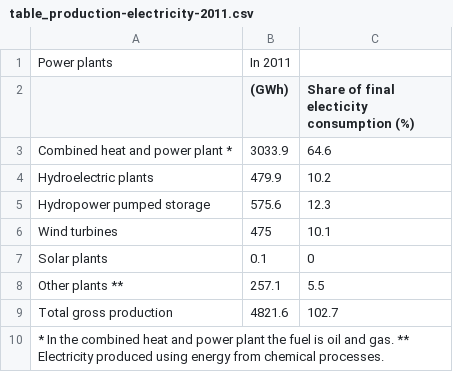
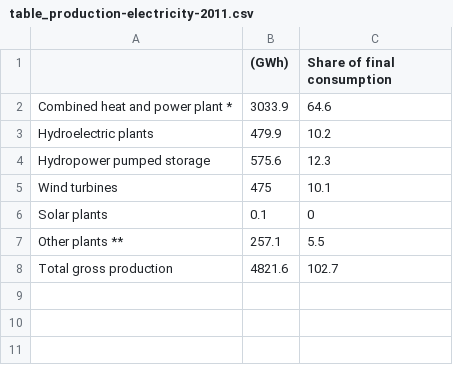
Before and after one commit to jsekamane/Workdir, a CSV file: Paper/Tables/table_production-electricity-2011.csv, drawn as a sheet.

Commit message:
Change table, included header and notes in latex

```diff
--- a/Paper/Tables/table_production-electricity-2011.csv
+++ b/Paper/Tables/table_production-electricity-2011.csv
@@ -1,3 +1,2 @@
-Power plants,In 2011,
-,(GWh),Share of final electicity consumption (%)
+,(GWh),Share of final consumption
 Combined heat and power plant *,3033.9,64.6
@@ -9,2 +8 @@ Other plants **,257.1,5.5
 Total gross production,4821.6,102.7
-* In the combined heat and power plant the fuel is oil and gas. ** Electricity produced using energy from chemical processes.,,
```
